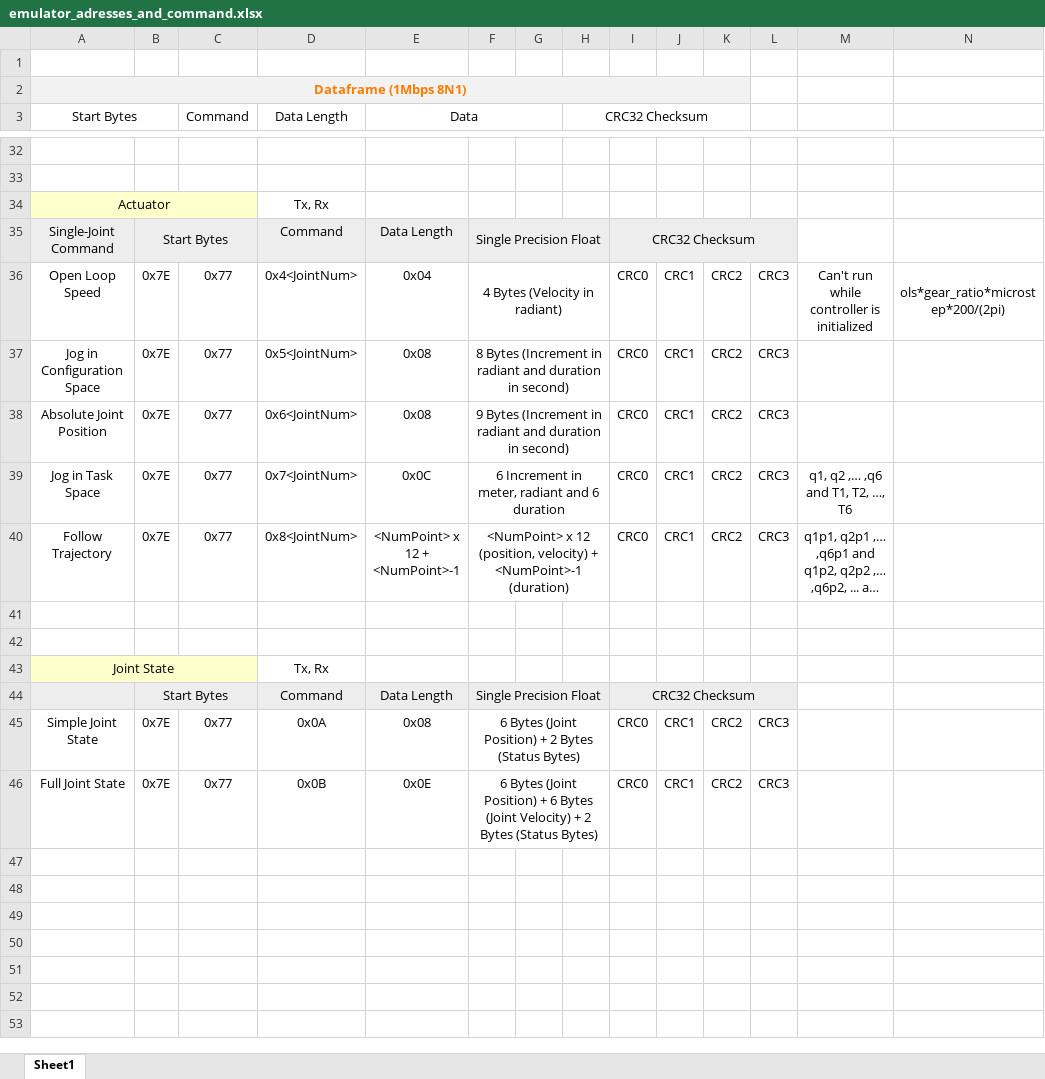
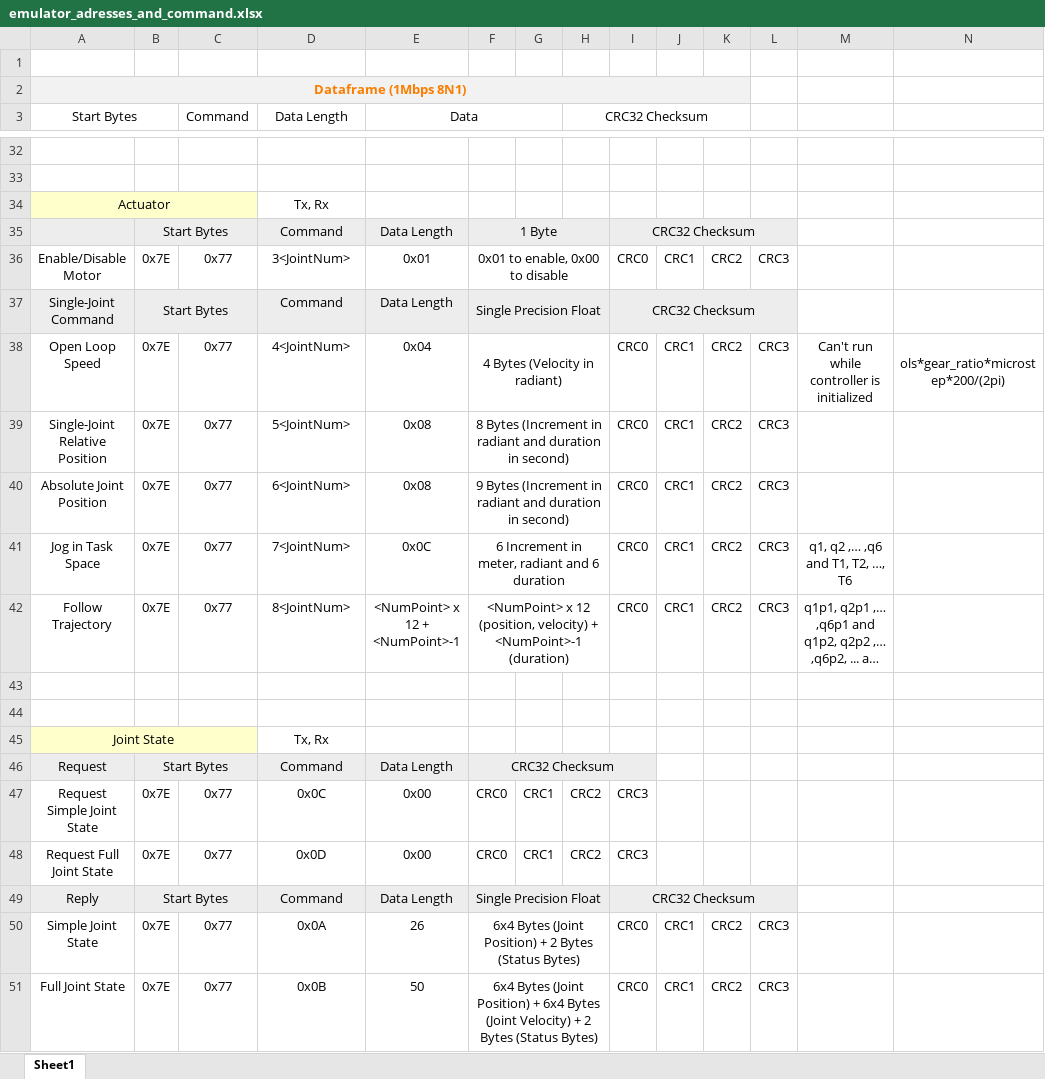
Before and after one commit to SiChiTong/emu-LLC, an Excel workbook: emulator_adresses_and_command.xlsx, sheet Sheet1, drawn as a sheet; only a part is shown, gaps mark what is left out; long unchanged cells end in …; values as stored, in another font and other column widths than the file's, no borders; addresses are those after the commit; rows hold the shown columns only; the diff names each change by its address in the sheet, - before the commit and + after, or states it on an @@ line.

```diff
--- a/emulator_adresses_and_command.xlsx (sheet Sheet1)
+++ b/emulator_adresses_and_command.xlsx (sheet Sheet1)
+row 35:  | Start Bytes |  | Command | Data Length | 1 Byte |  |  | CRC32 Checksum
+row 36: Enable/Disable Motor | 0x7E | 0x77 | 3<JointNum> | 0x01 | 0x01 to enable, 0x00 to disable |  |  | CRC0 | CRC1 | CRC2 | CRC3
-D38 (Data Length): 0x4<JointNum>
+D38 (Data Length): 4<JointNum>
-A39 (Start Bytes): Jog in Configuration Space
+A39 (Start Bytes): Single-Joint Relative Position
-D39 (Data Length): 0x5<JointNum>
+D39 (Data Length): 5<JointNum>
-D40 (Data Length): 0x6<JointNum>
+D40 (Data Length): 6<JointNum>
-D41 (Data Length): 0x7<JointNum>
+D41 (Data Length): 7<JointNum>
-D42 (Data Length): 0x8<JointNum>
+D42 (Data Length): 8<JointNum>
+row 46: Request | Start Bytes |  | Command | Data Length | CRC32 Checksum
+row 47: Request Simple Joint State | 0x7E | 0x77 | 0x0C | 0x00 | CRC0 | CRC1 | CRC2 | CRC3
+row 48: Request Full Joint State | 0x7E | 0x77 | 0x0D | 0x00 | CRC0 | CRC1 | CRC2 | CRC3
-A49 (Start Bytes): (empty)
+A49 (Start Bytes): Reply
-E50 (Data): 0x08
+E50 (Data): 26
-F50: 6 Bytes (Joint…
+F50: 6x4 Bytes (Joint…
-E51 (Data): 0x0E
+E51 (Data): 50
-F51: 6 Bytes (Joint Position) + 6 Bytes (Joint…
+F51: 6x4 Bytes (Joint Position) + 6x4 Bytes (Joint…
```
Also changed, not shown: 4 other files.
